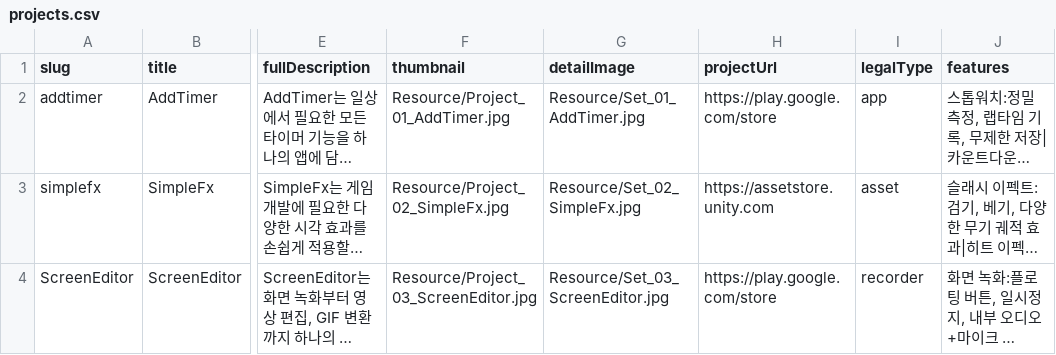
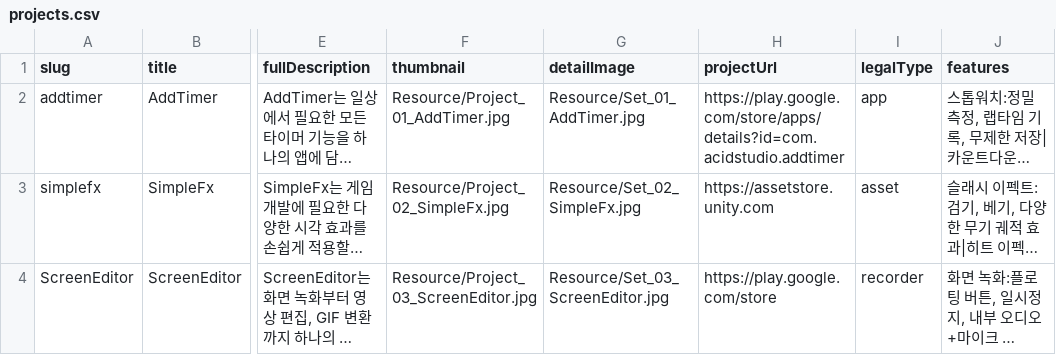
Before and after one commit to pkh8184/AcidHomePage, a CSV file: data/projects.csv, drawn as a sheet; only a part is shown, gaps mark what is left out; long unchanged cells end in …; the diff names each change by its address in the sheet, - before the commit and + after, or states it on an @@ line.

Commit message:
Update projects.csv

```diff
--- a/data/projects.csv
+++ b/data/projects.csv
-H2 (projectUrl): https://play.google.com/store
+H2 (projectUrl): https://play.google.com/store/apps/details?id=com.acidstudio.addtimer
```
